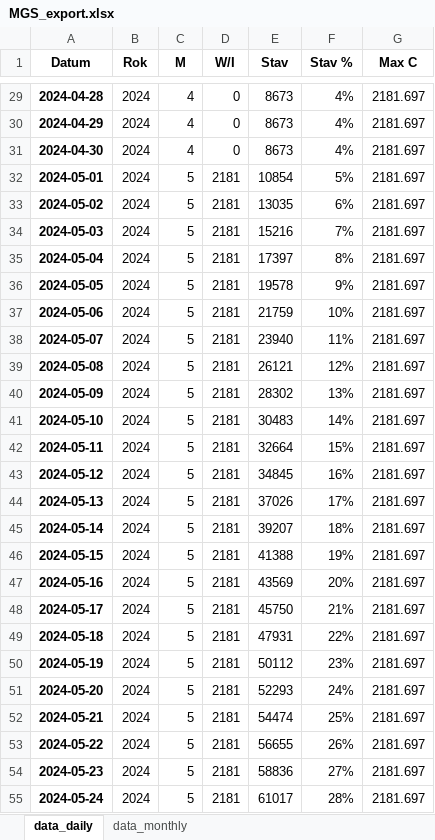
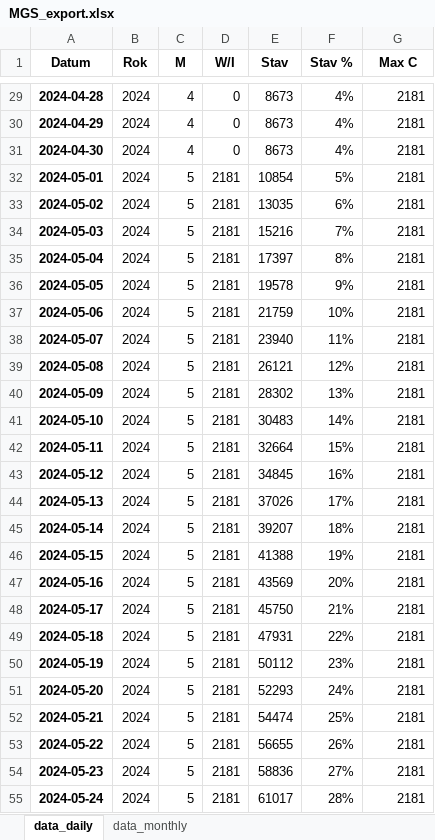
Before and after one commit to juzun/GasStorageOptimization, an Excel workbook: export/MGS_export.xlsx, sheet data_daily, drawn as a sheet; only a part is shown, gaps mark what is left out; values as stored, in another font and other column widths than the file's, no borders; the diff covers the shown part only; the diff names each change by its address in the sheet, - before the commit and + after, or states it on an @@ line.

```diff
--- a/export/MGS_export.xlsx (sheet data_daily)
+++ b/export/MGS_export.xlsx (sheet data_daily)
-G29:G55 (Max C): 2181.697
+G29:G55 (Max C): 2181
```
Also changed, not shown: 531 edited cells elsewhere in this sheet, sheet data_monthly, export/RWE_export.xlsx, export/total_export.xlsx, 18 other files.
